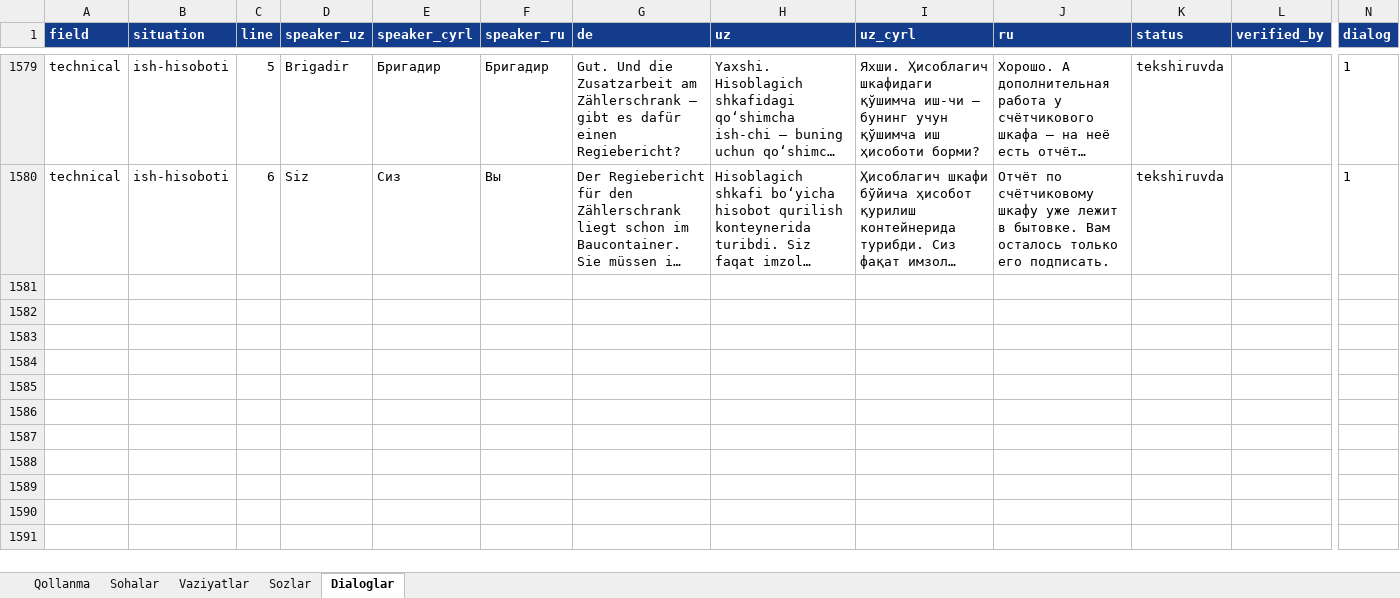
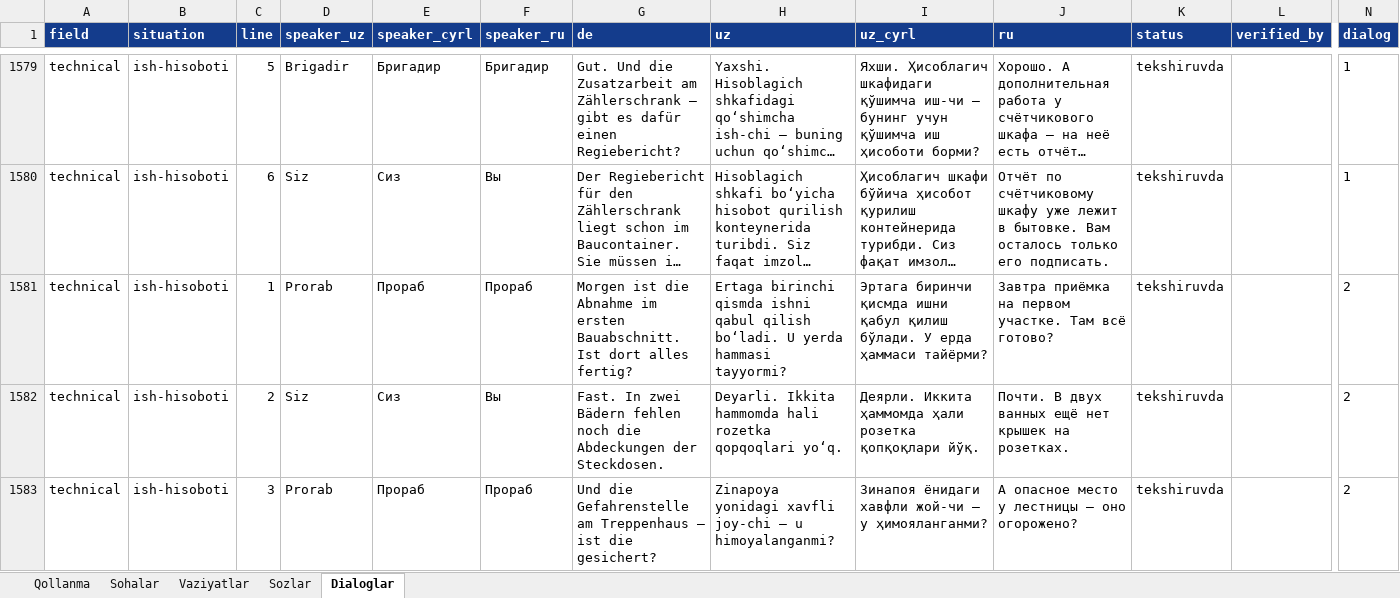
Before and after one commit to Jahon-gir/Qaldirgoch, an Excel workbook: docs/content/de-1-tolqin.xlsx, sheet Dialoglar, drawn as a sheet; only a part is shown, gaps mark what is left out; long unchanged cells end in …; values as stored, in another font and other column widths than the file's, no borders; rows hold the shown columns only; the diff covers the shown part only; the diff names each change by its address in the sheet, - before the commit and + after, or states it on an @@ line.

```diff
--- a/docs/content/de-1-tolqin.xlsx (sheet Dialoglar)
+++ b/docs/content/de-1-tolqin.xlsx (sheet Dialoglar)
+row 1581: technical | ish-hisoboti | 1 | Prorab | Прораб | Прораб | Morgen ist die Abnahme im ersten Bauabschnitt. Ist dort alles fertig? | Ertaga birinchi qismda ishni qabul qilish boʻladi. U yerda hammasi tayyormi? | Эртага биринчи қисмда ишни қабул қилиш бўлади. У ерда ҳаммаси тайёрми? | Завтра приёмка на первом участке. Там всё готово? | tekshiruvda |  | 2
+row 1582: technical | ish-hisoboti | 2 | Siz | Сиз | Вы | Fast. In zwei Bädern fehlen noch die Abdeckungen der Steckdosen. | Deyarli. Ikkita hammomda hali rozetka qopqoqlari yoʻq. | Деярли. Иккита ҳаммомда ҳали розетка қопқоқлари йўқ. | Почти. В двух ванных ещё нет крышек на розетках. | tekshiruvda |  | 2
+row 1583: technical | ish-hisoboti | 3 | Prorab | Прораб | Прораб | Und die Gefahrenstelle am Treppenhaus – ist die gesichert? | Zinapoya yonidagi xavfli joy-chi — u himoyalanganmi? | Зинапоя ёнидаги хавфли жой-чи — у ҳимояланганми? | А опасное место у лестницы — оно огорожено? | tekshiruvda |  | 2
```
Also changed, not shown: 3 added rows elsewhere in this sheet, 3 other files.
